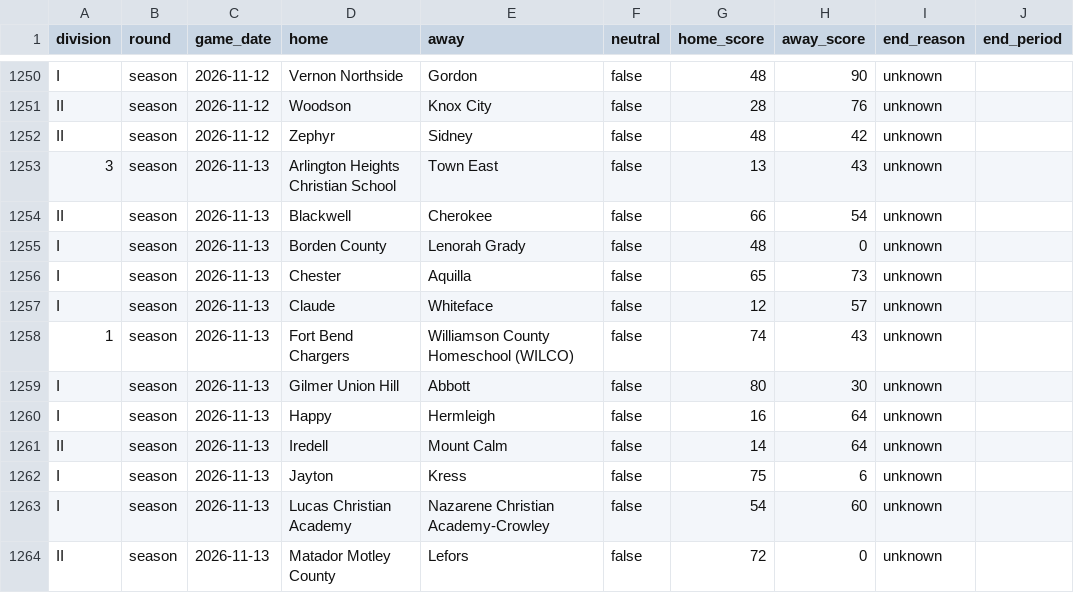
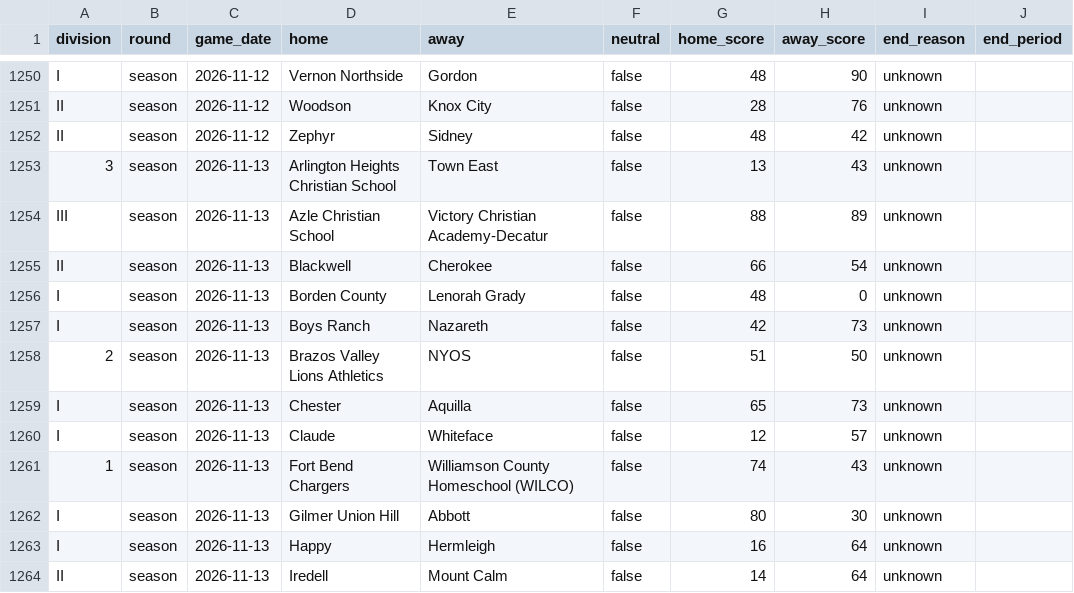
Before and after one commit to txsixman/txsixmanfootball, a CSV file: data/seed/maxpreps-2026/games.csv, drawn as a sheet; only a part is shown, gaps mark what is left out; the shorter side is filled out with more unchanged rows.

```diff
--- a/data/seed/maxpreps-2026/games.csv
+++ b/data/seed/maxpreps-2026/games.csv
@@ -1253,4 +1253,7 @@ II,season,2026-11-12,Zephyr,Sidney,false,48,42,unknown,
 3,season,2026-11-13,Arlington Heights Christian School,Town East,false,13,43,unknown,
+III,season,2026-11-13,Azle Christian School,Victory Christian Academy-Decatur,false,88,89,unknown,
 II,season,2026-11-13,Blackwell,Cherokee,false,66,54,unknown,
 I,season,2026-11-13,Borden County,Lenorah Grady,false,48,0,unknown,
+I,season,2026-11-13,Boys Ranch,Nazareth,false,42,73,unknown,
+2,season,2026-11-13,Brazos Valley Lions Athletics,NYOS,false,51,50,unknown,
 I,season,2026-11-13,Chester,Aquilla,false,65,73,unknown,
```
Also changed, not shown: data/seed/maxpreps-2026/playoffs.csv, 1 other file.
